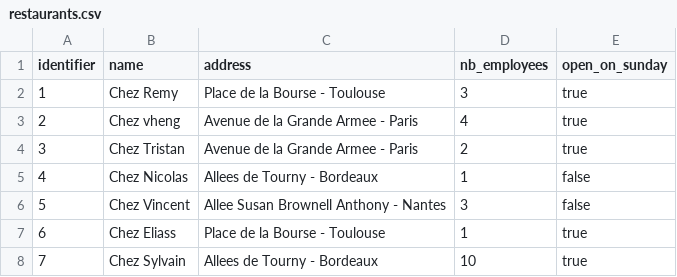
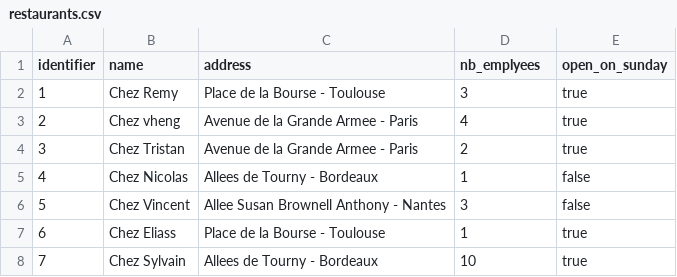
Before and after one commit to victorbarrau/dbt-ippon-training, a CSV file: seeds/restaurants.csv, drawn as a sheet.

```diff
--- a/seeds/restaurants.csv
+++ b/seeds/restaurants.csv
@@ -1,2 +1,2 @@
-identifier, name, address, nb_employees, open_on_sunday
+identifier, name, address, nb_emplyees, open_on_sunday
 1, Chez Remy, Place de la Bourse - Toulouse, 3, true
```
Also changed, not shown: 2 other files.
